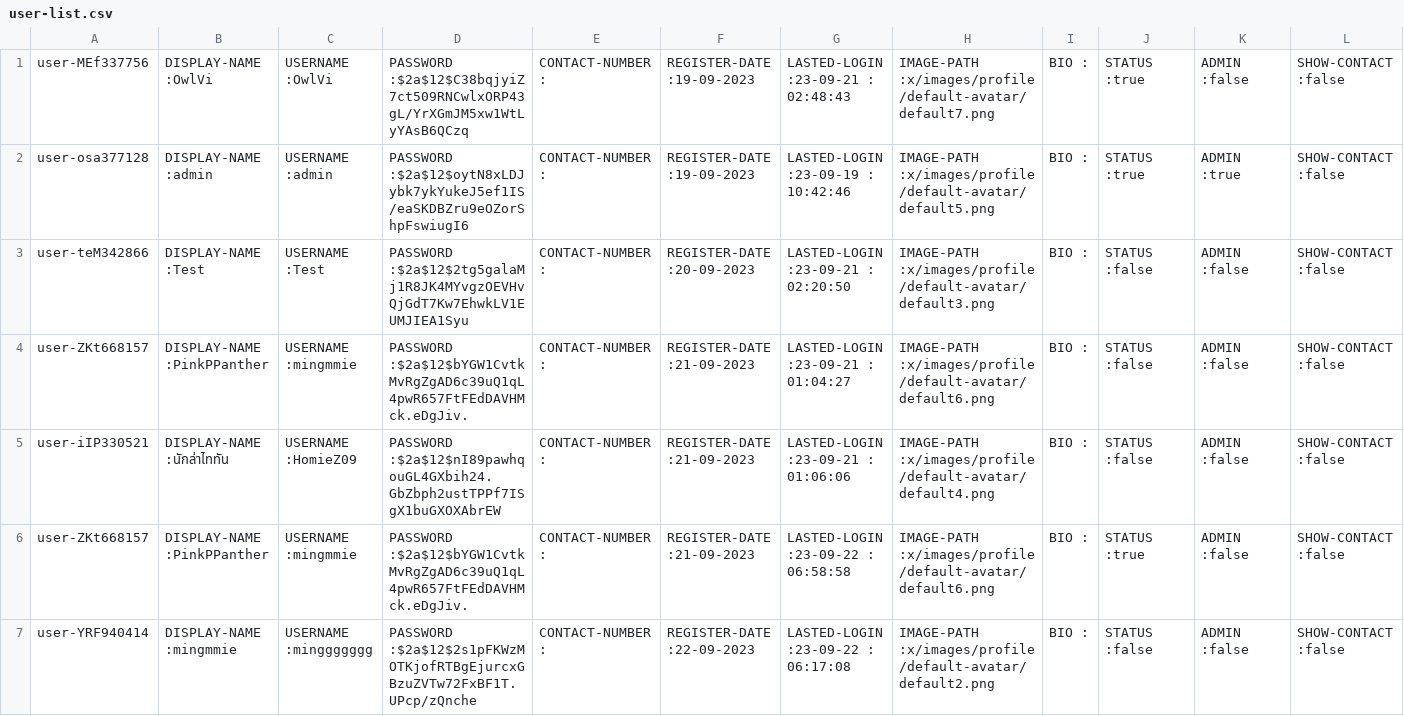
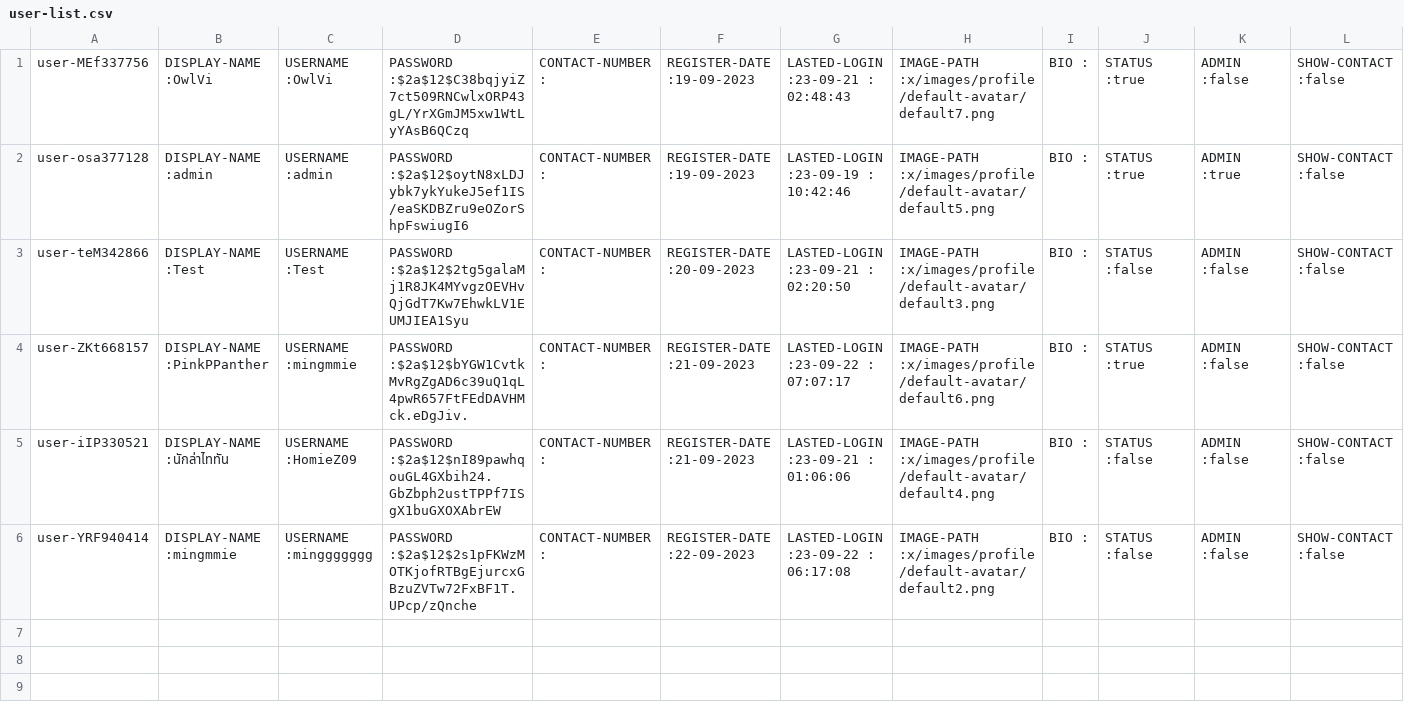
Before and after one commit to Homiez09/plasom-reunion, a CSV file: data/user-list.csv, drawn as a sheet.

```diff
--- a/data/user-list.csv
+++ b/data/user-list.csv
@@ -3,5 +3,4 @@ user-osa377128,DISPLAY-NAME :admin,USERNAME :admin,PASSWORD :$2a$12$oytN8xLDJybk
 user-teM342866,DISPLAY-NAME :Test,USERNAME :Test,PASSWORD :$2a$12$2tg5galaMj1R8JK4MYvgzOEVHvQjGdT7Kw7EhwkLV1EUMJIEA1Syu,CONTACT-NUMBER :,REGISTER-DATE :20-09-2023,LASTED-LOGIN :23-09-21 : 02:20:50,IMAGE-PATH :x/images/profile/default-avatar/default3.png,BIO :,STATUS :false,ADMIN :false,SHOW-CONTACT :false
-user-ZKt668157,DISPLAY-NAME :PinkPPanther,USERNAME :mingmmie,PASSWORD :$2a$12$bYGW1CvtkMvRgZgAD6c39uQ1qL4pwR657FtFEdDAVHMck.eDgJiv.,CONTACT-NUMBER :,REGISTER-DATE :21-09-2023,LASTED-LOGIN :23-09-21 : 01:04:27,IMAGE-PATH :x/images/profile/default-avatar/default6.png,BIO :,STATUS :false,ADMIN :false,SHOW-CONTACT :false
+user-ZKt668157,DISPLAY-NAME :PinkPPanther,USERNAME :mingmmie,PASSWORD :$2a$12$bYGW1CvtkMvRgZgAD6c39uQ1qL4pwR657FtFEdDAVHMck.eDgJiv.,CONTACT-NUMBER :,REGISTER-DATE :21-09-2023,LASTED-LOGIN :23-09-22 : 07:07:17,IMAGE-PATH :x/images/profile/default-avatar/default6.png,BIO :,STATUS :true,ADMIN :false,SHOW-CONTACT :false
 user-iIP330521,DISPLAY-NAME :นักล่าไททัน,USERNAME :HomieZ09,PASSWORD :$2a$12$nI89pawhqouGL4GXbih24.GbZbph2ustTPPf7ISgX1buGXOXAbrEW,CONTACT-NUMBER :,REGISTER-DATE :21-09-2023,LASTED-LOGIN :23-09-21 : 01:06:06,IMAGE-PATH :x/images/profile/default-avatar/default4.png,BIO :,STATUS :false,ADMIN :false,SHOW-CONTACT :false
-user-ZKt668157,DISPLAY-NAME :PinkPPanther,USERNAME :mingmmie,PASSWORD :$2a$12$bYGW1CvtkMvRgZgAD6c39uQ1qL4pwR657FtFEdDAVHMck.eDgJiv.,CONTACT-NUMBER :,REGISTER-DATE :21-09-2023,LASTED-LOGIN :23-09-22 : 06:58:58,IMAGE-PATH :x/images/profile/default-avatar/default6.png,BIO :,STATUS :true,ADMIN :false,SHOW-CONTACT :false
 user-YRF940414,DISPLAY-NAME :mingmmie,USERNAME :minggggggg,PASSWORD :$2a$12$2s1pFKWzMOTKjofRTBgEjurcxGBzuZVTw72FxBF1T.UPcp/zQnche,CONTACT-NUMBER :,REGISTER-DATE :22-09-2023,LASTED-LOGIN :23-09-22 : 06:17:08,IMAGE-PATH :x/images/profile/default-avatar/default2.png,BIO :,STATUS :false,ADMIN :false,SHOW-CONTACT :false
```
Also changed, not shown: 1 other file.
